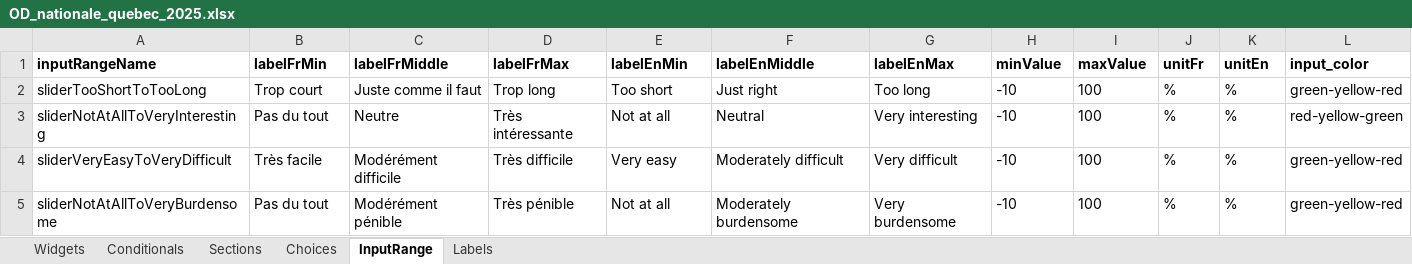
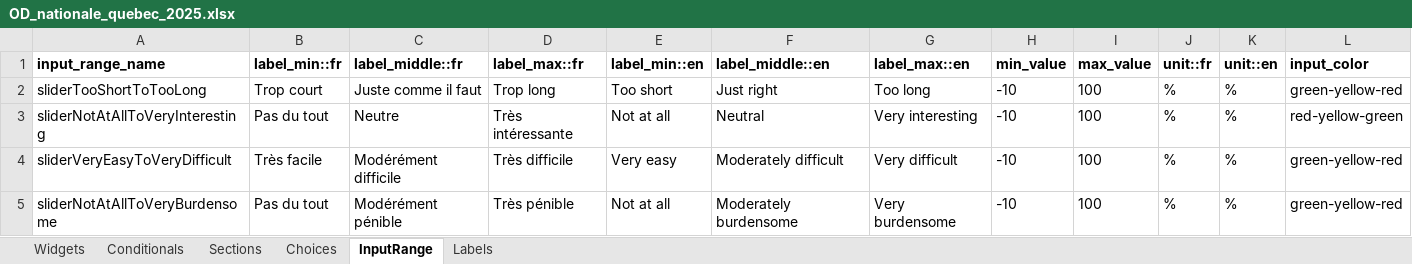
Before and after one commit to chairemobilite/od_nationale_quebec, an Excel workbook: survey/references/OD_nationale_quebec_2025.xlsx, sheet InputRange, drawn as a sheet; values as stored, in another font and other column widths than the file's, no borders; removed rows and columns are numbered as before the commit, all else as after; the diff names each change by its address in the sheet, - before the commit and + after, or states it on an @@ line.

```diff
--- a/survey/references/OD_nationale_quebec_2025.xlsx (sheet InputRange)
+++ b/survey/references/OD_nationale_quebec_2025.xlsx (sheet InputRange)
-row 1: inputRangeName | labelFrMin | labelFrMiddle | labelFrMax | labelEnMin | labelEnMiddle | labelEnMax | minValue | maxValue | unitFr | unitEn | input_color
+row 1: input_range_name | label_min::fr | label_middle::fr | label_max::fr | label_min::en | label_middle::en | label_max::en | min_value | max_value | unit::fr | unit::en | input_color
```
Also changed, not shown: sheet Choices, 15 other files.
